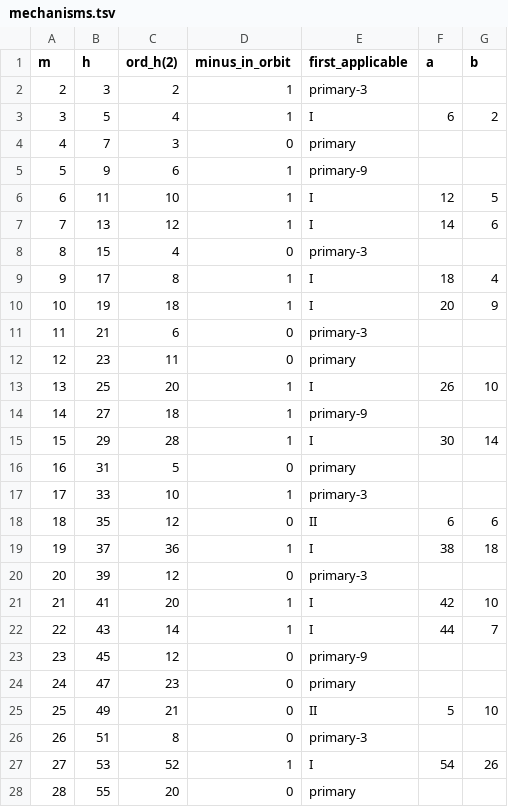
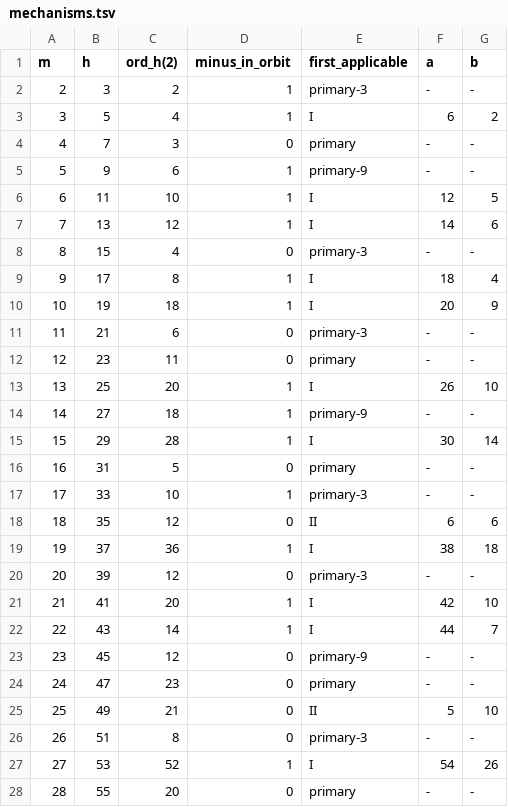
Before and after one commit to pasky/erdos-straus, a TSV file: data/z78/proth/mechanisms.tsv, drawn as a sheet; only a part is shown; the diff covers the shown part only.

```diff
--- a/data/z78/proth/mechanisms.tsv
+++ b/data/z78/proth/mechanisms.tsv
@@ -1,28 +1,28 @@
 m	h	ord_h(2)	minus_in_orbit	first_applicable	a	b
-2	3	2	1	primary-3		
+2	3	2	1	primary-3	-	-
 3	5	4	1	I	6	2
-4	7	3	0	primary		
-5	9	6	1	primary-9		
+4	7	3	0	primary	-	-
+5	9	6	1	primary-9	-	-
 6	11	10	1	I	12	5
 7	13	12	1	I	14	6
-8	15	4	0	primary-3		
+8	15	4	0	primary-3	-	-
 9	17	8	1	I	18	4
 10	19	18	1	I	20	9
-11	21	6	0	primary-3		
-12	23	11	0	primary		
+11	21	6	0	primary-3	-	-
+12	23	11	0	primary	-	-
 13	25	20	1	I	26	10
-14	27	18	1	primary-9		
+14	27	18	1	primary-9	-	-
 15	29	28	1	I	30	14
-16	31	5	0	primary		
-17	33	10	1	primary-3		
+16	31	5	0	primary	-	-
+17	33	10	1	primary-3	-	-
 18	35	12	0	II	6	6
 19	37	36	1	I	38	18
-20	39	12	0	primary-3		
+20	39	12	0	primary-3	-	-
 21	41	20	1	I	42	10
 22	43	14	1	I	44	7
-23	45	12	0	primary-9		
-24	47	23	0	primary		
+23	45	12	0	primary-9	-	-
+24	47	23	0	primary	-	-
 25	49	21	0	II	5	10
-26	51	8	0	primary-3		
+26	51	8	0	primary-3	-	-
 27	53	52	1	I	54	26
-28	55	20	0	primary		
+28	55	20	0	primary	-	-
```
Also changed, not shown: 132 edited cells elsewhere in this file, 2 other files.
